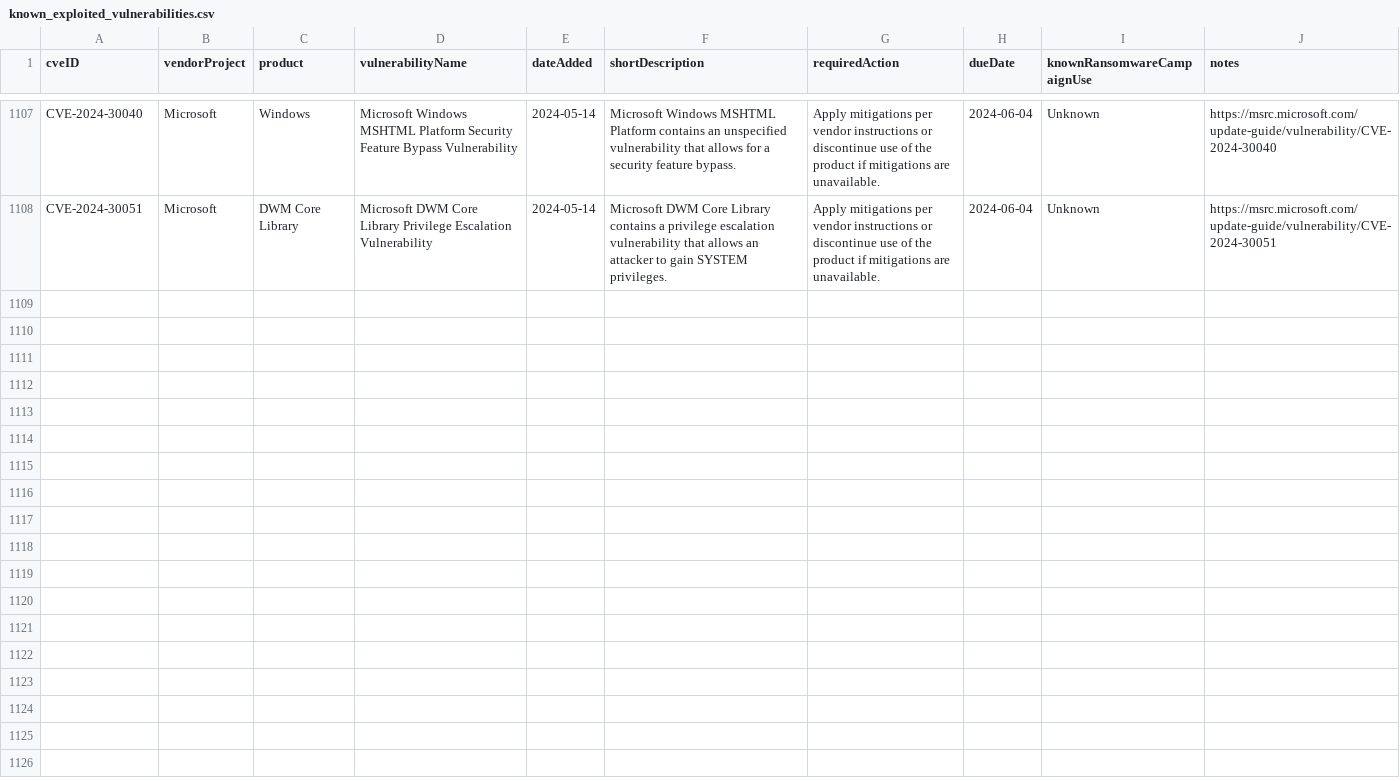
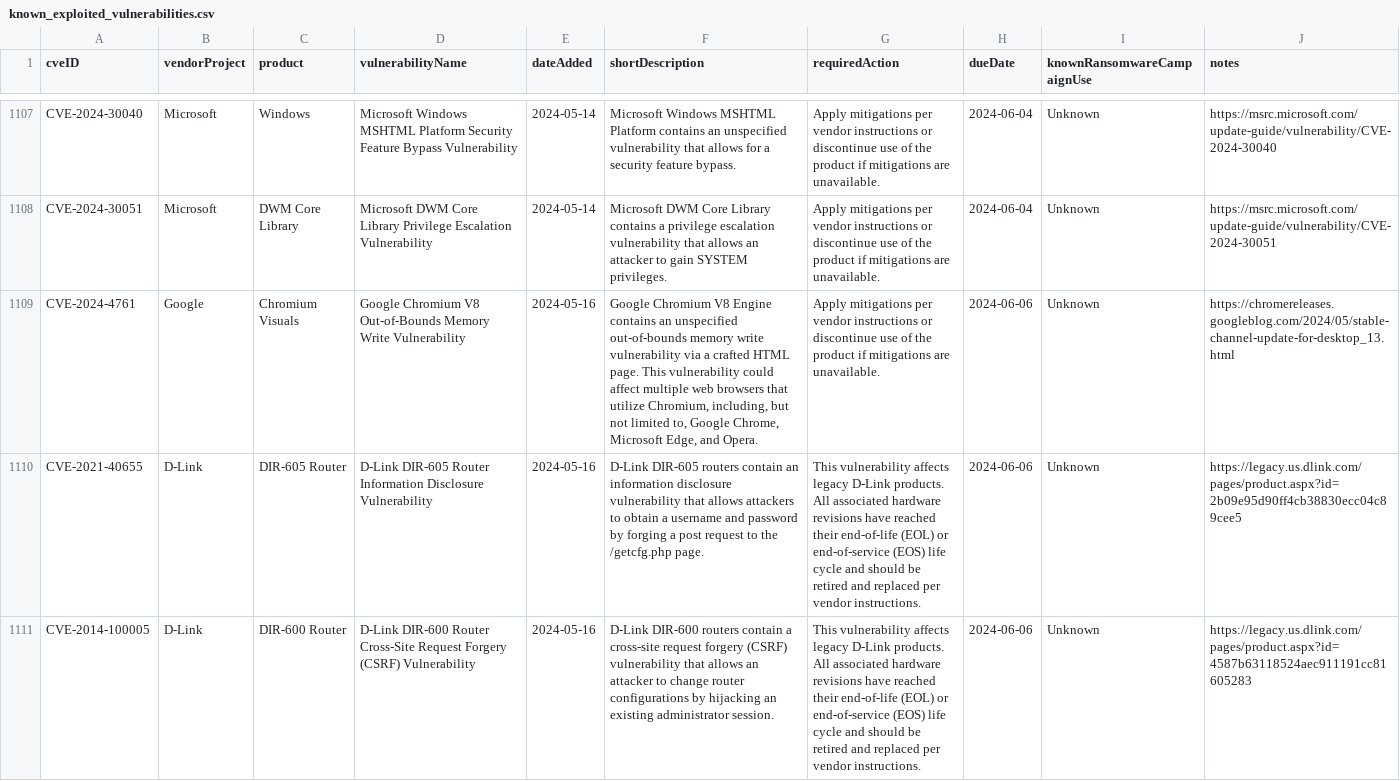
Before and after one commit to balgan/cveanalysis, a CSV file: cisa_data/known_exploited_vulnerabilities.csv, drawn as a sheet; only a part is shown, gaps mark what is left out; the diff names each change by its address in the sheet, - before the commit and + after, or states it on an @@ line.

```diff
--- a/cisa_data/known_exploited_vulnerabilities.csv
+++ b/cisa_data/known_exploited_vulnerabilities.csv
+row 1109: CVE-2024-4761 | Google | Chromium Visuals | Google Chromium V8 Out-of-Bounds Memory Write Vulnerability | 2024-05-16 | Google Chromium V8 Engine contains an unspecified out-of-bounds memory write vulnerability via a crafted HTML page. This vulnerability could affect multiple web browsers that utilize Chromium, including, but not limited to, Google Chrome, Microsoft Edge, and Opera. | Apply mitigations per vendor instructions or discontinue use of the product if mitigations are unavailable. | 2024-06-06 | Unknown | https://chromereleases.googleblog.com/2024/05/stable-channel-update-for-desktop_13.html
+row 1110: CVE-2021-40655 | D-Link | DIR-605 Router | D-Link DIR-605 Router Information Disclosure Vulnerability | 2024-05-16 | D-Link DIR-605 routers contain an information disclosure vulnerability that allows attackers to obtain a username and password by forging a post request to the /getcfg.php page. | This vulnerability affects legacy D-Link products. All associated hardware revisions have reached their end-of-life (EOL) or end-of-service (EOS) life cycle and should be retired and replaced per vendor instructions. | 2024-06-06 | Unknown | https://legacy.us.dlink.com/pages/product.aspx?id=2b09e95d90ff4cb38830ecc04c89cee5
+row 1111: CVE-2014-100005 | D-Link | DIR-600 Router | D-Link DIR-600 Router Cross-Site Request Forgery (CSRF) Vulnerability | 2024-05-16 | D-Link DIR-600 routers contain a cross-site request forgery (CSRF) vulnerability that allows an attacker to change router configurations by hijacking an existing administrator session. | This vulnerability affects legacy D-Link products. All associated hardware revisions have reached their end-of-life (EOL) or end-of-service (EOS) life cycle and should be retired and replaced per vendor instructions. | 2024-06-06 | Unknown | https://legacy.us.dlink.com/pages/product.aspx?id=4587b63118524aec911191cc81605283
```
Also changed, not shown: 10 other files.
